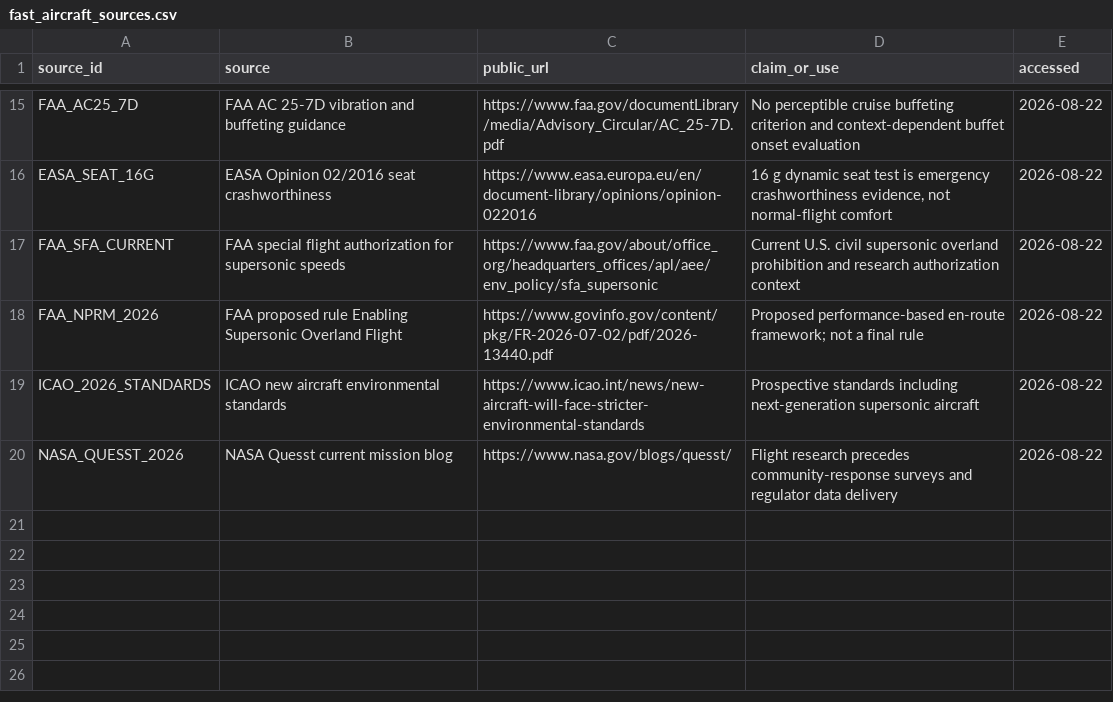
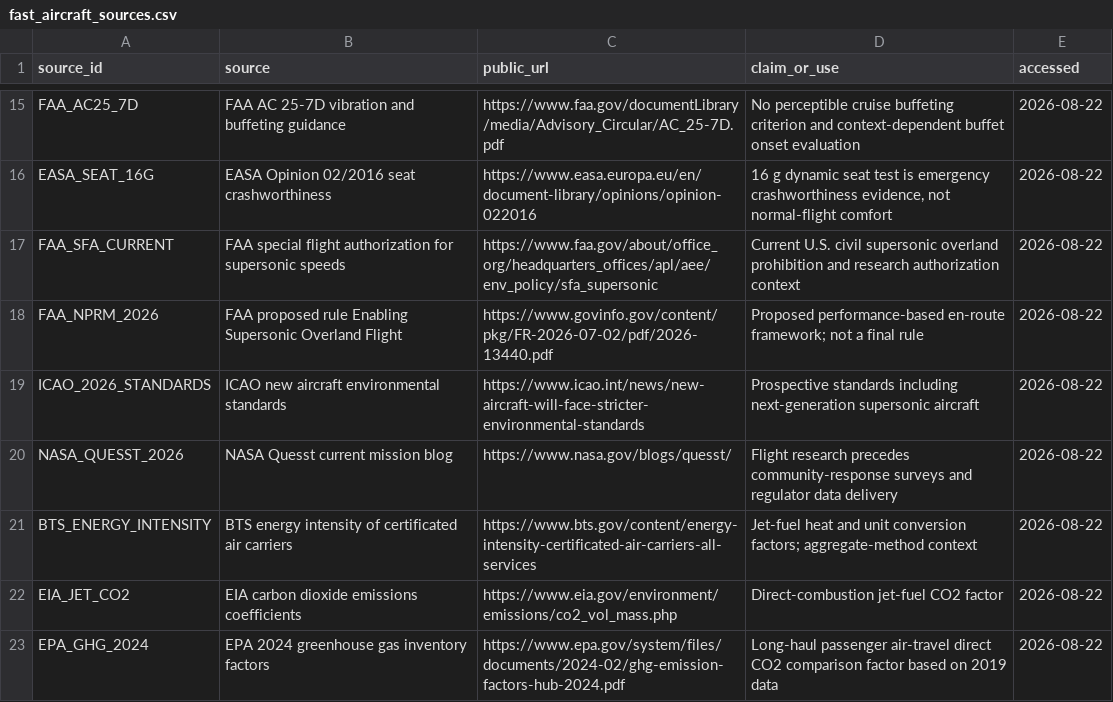
Before and after one commit to vukrosic/one-hour-intercontinental-travel-research, a CSV file: fast_aircraft_sources.csv, drawn as a sheet; only a part is shown, gaps mark what is left out.

Commit message:
Benchmark historical Mach 2 energy intensity

```diff
--- a/fast_aircraft_sources.csv
+++ b/fast_aircraft_sources.csv
@@ -20 +20,4 @@ ICAO_2026_STANDARDS,ICAO new aircraft environmental standards,https://www.icao.i
 NASA_QUESST_2026,NASA Quesst current mission blog,https://www.nasa.gov/blogs/quesst/,"Flight research precedes community-response surveys and regulator data delivery",2026-08-22
+BTS_ENERGY_INTENSITY,BTS energy intensity of certificated air carriers,https://www.bts.gov/content/energy-intensity-certificated-air-carriers-all-services,"Jet-fuel heat and unit conversion factors; aggregate-method context",2026-08-22
+EIA_JET_CO2,EIA carbon dioxide emissions coefficients,https://www.eia.gov/environment/emissions/co2_vol_mass.php,"Direct-combustion jet-fuel CO2 factor",2026-08-22
+EPA_GHG_2024,EPA 2024 greenhouse gas inventory factors,https://www.epa.gov/system/files/documents/2024-02/ghg-emission-factors-hub-2024.pdf,"Long-haul passenger air-travel direct CO2 comparison factor based on 2019 data",2026-08-22
```
Also changed, not shown: 8 other files.
